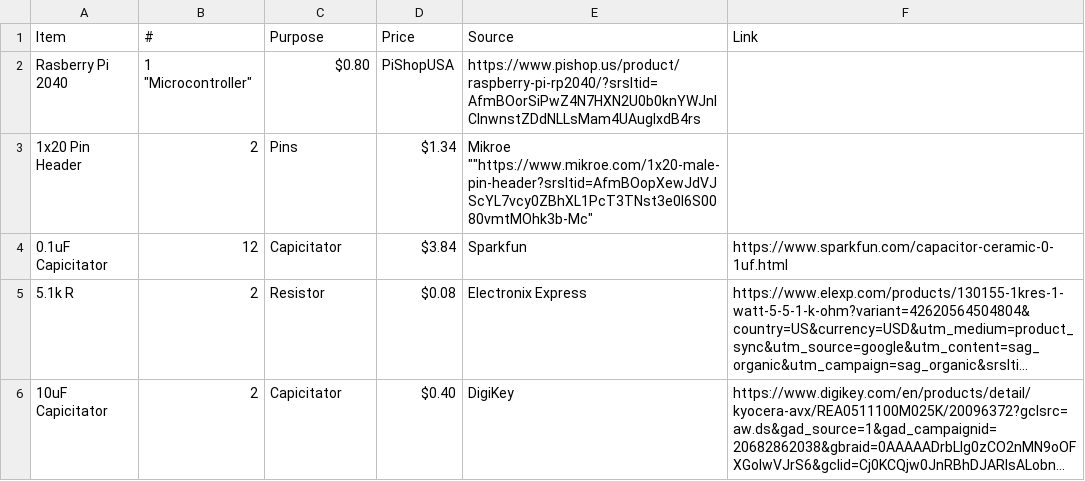
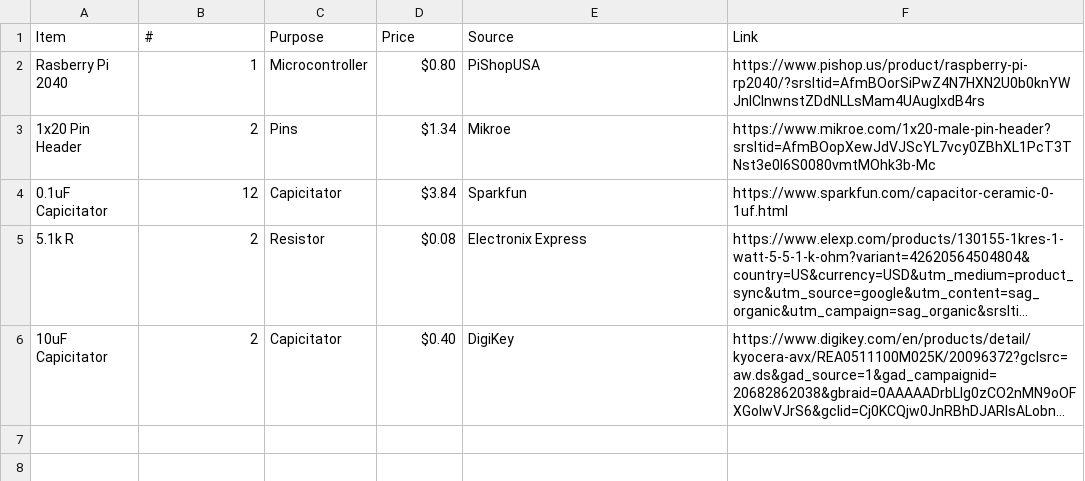
Before and after one commit to fajr-lilypad/blu-board, a CSV file: BOM.csv, drawn as a sheet; long unchanged cells end in …; the diff names each change by its address in the sheet, - before the commit and + after, or states it on an @@ line.

Commit message:
Update BOM.csv

```diff
--- a/BOM.csv
+++ b/BOM.csv
-B2 (#): 1 "Microcontroller"
+B2 (#): 1
-C2 (Purpose): $0.80
+C2 (Purpose): Microcontroller
-D2 (Price): PiShopUSA
+D2 (Price): $0.80
-E2 (Source): https://www.pishop.us/product/raspberry-pi-rp2040/?srsltid=AfmBOorSiPwZ4N7HXN2U0b0knYWJnlClnwnstZDdNLLsMam4UAugIxdB4rs
+E2 (Source): PiShopUSA
-F2 (Link): (empty)
+F2 (Link): https://www.pishop.us/product/raspberry-pi-rp2040/?srsltid=AfmBOorSiPwZ4N7HXN2U0b0knYWJnlClnwnstZDdNLLsMam4UAugIxdB4rs
-E3 (Source): Mikroe ""https://www.mikroe.com/1x20-male-pin-header?srsltid=AfmBOopXewJdVJScYL7vcy0ZBhXL1PcT3TNst3e0l6S0080vmtMOhk3b-Mc"
+E3 (Source): Mikroe
-F3 (Link): (empty)
+F3 (Link): https://www.mikroe.com/1x20-male-pin-header?srsltid=AfmBOopXewJdVJScYL7vcy0ZBhXL1PcT3TNst3e0l6S0080vmtMOhk3b-Mc
```
